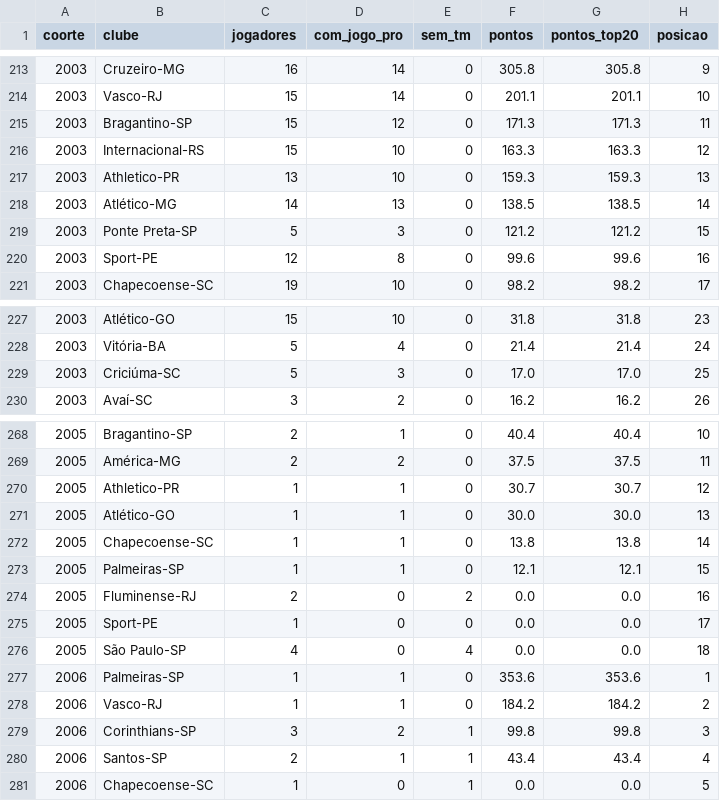
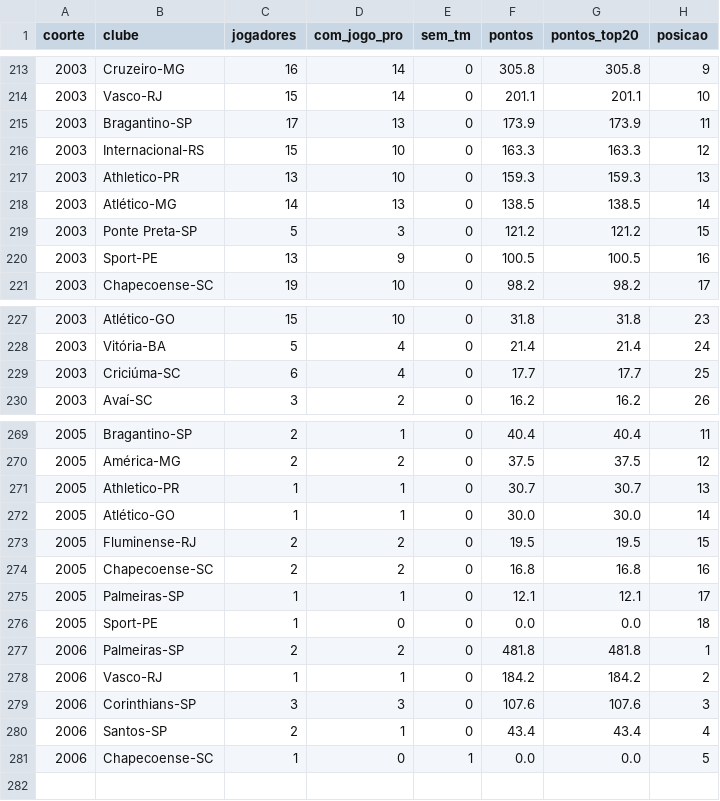
Before and after one commit to gustavaobm-futebol-brasil/jogos2026, a CSV file: data_coortes/clubes_coortes.csv, drawn as a sheet; only a part is shown, gaps mark what is left out; the diff covers the shown part only.

```diff
--- a/data_coortes/clubes_coortes.csv
+++ b/data_coortes/clubes_coortes.csv
@@ -214,3 +214,3 @@ coorte,clube,jogadores,com_jogo_pro,sem_tm,pontos,pontos_top20,posicao
 2003,Vasco-RJ,15,14,0,201.1,201.1,10
-2003,Bragantino-SP,15,12,0,171.3,171.3,11
+2003,Bragantino-SP,17,13,0,173.9,173.9,11
 2003,Internacional-RS,15,10,0,163.3,163.3,12
@@ -219,3 +219,3 @@ coorte,clube,jogadores,com_jogo_pro,sem_tm,pontos,pontos_top20,posicao
 2003,Ponte Preta-SP,5,3,0,121.2,121.2,15
-2003,Sport-PE,12,8,0,99.6,99.6,16
+2003,Sport-PE,13,9,0,100.5,100.5,16
 2003,Chapecoense-SC,19,10,0,98.2,98.2,17
@@ -228,3 +228,3 @@ coorte,clube,jogadores,com_jogo_pro,sem_tm,pontos,pontos_top20,posicao
 2003,Vitória-BA,5,4,0,21.4,21.4,24
-2003,Criciúma-SC,5,3,0,17.0,17.0,25
+2003,Criciúma-SC,6,4,0,17.7,17.7,25
 2003,Avaí-SC,3,2,0,16.2,16.2,26
@@ -268,14 +269,13 @@ coorte,clube,jogadores,com_jogo_pro,sem_tm,pontos,pontos_top20,posicao
-2005,Bragantino-SP,2,1,0,40.4,40.4,10
-2005,América-MG,2,2,0,37.5,37.5,11
-2005,Athletico-PR,1,1,0,30.7,30.7,12
-2005,Atlético-GO,1,1,0,30.0,30.0,13
-2005,Chapecoense-SC,1,1,0,13.8,13.8,14
-2005,Palmeiras-SP,1,1,0,12.1,12.1,15
-2005,Fluminense-RJ,2,0,2,0.0,0.0,16
-2005,Sport-PE,1,0,0,0.0,0.0,17
-2005,São Paulo-SP,4,0,4,0.0,0.0,18
-2006,Palmeiras-SP,1,1,0,353.6,353.6,1
+2005,Bragantino-SP,2,1,0,40.4,40.4,11
+2005,América-MG,2,2,0,37.5,37.5,12
+2005,Athletico-PR,1,1,0,30.7,30.7,13
+2005,Atlético-GO,1,1,0,30.0,30.0,14
+2005,Fluminense-RJ,2,2,0,19.5,19.5,15
+2005,Chapecoense-SC,2,2,0,16.8,16.8,16
+2005,Palmeiras-SP,1,1,0,12.1,12.1,17
+2005,Sport-PE,1,0,0,0.0,0.0,18
+2006,Palmeiras-SP,2,2,0,481.8,481.8,1
 2006,Vasco-RJ,1,1,0,184.2,184.2,2
-2006,Corinthians-SP,3,2,1,99.8,99.8,3
-2006,Santos-SP,2,1,1,43.4,43.4,4
+2006,Corinthians-SP,3,3,0,107.6,107.6,3
+2006,Santos-SP,2,1,0,43.4,43.4,4
 2006,Chapecoense-SC,1,0,1,0.0,0.0,5
```
Also changed, not shown: 3 added rows, 2 removed rows and 57 edited cells elsewhere in this file, data_coortes/jogadores.csv, data_coortes/pontos_por_ano.csv, 1 other file.
